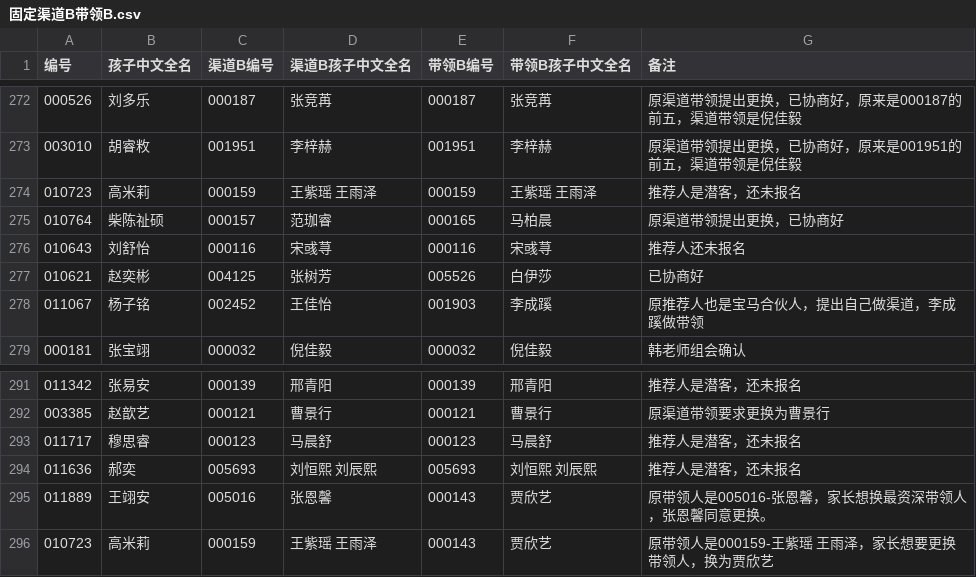
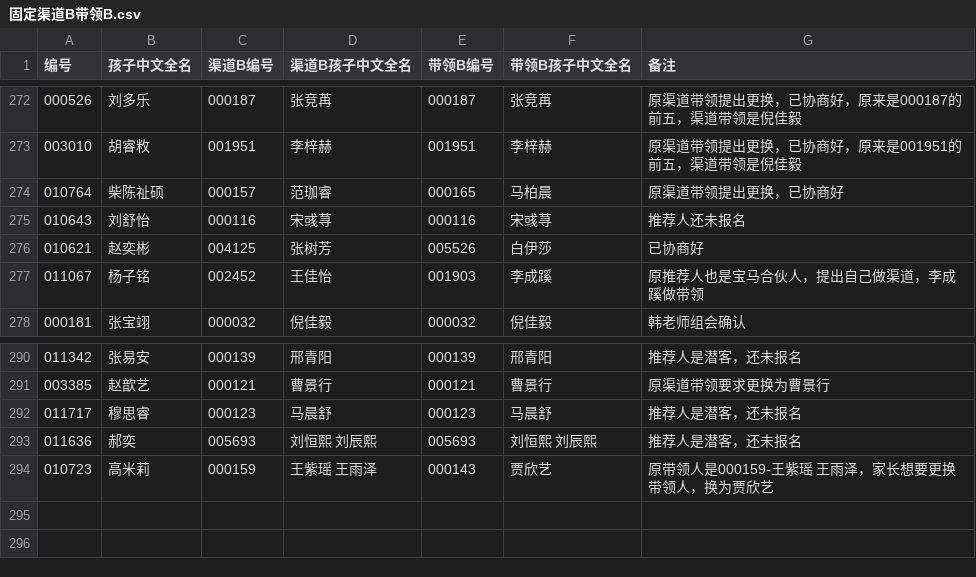
Before and after one commit to zjhhh-github/mygit, a CSV file: manjike-tools/feishu_download/output/固定渠道B带领B.csv, drawn as a sheet; only a part is shown, gaps mark what is left out.

```diff
--- a/manjike-tools/feishu_download/output/固定渠道B带领B.csv
+++ b/manjike-tools/feishu_download/output/固定渠道B带领B.csv
@@ -273,3 +273,2 @@
 003010,胡睿敉,001951,李梓赫,001951,李梓赫,原渠道带领提出更换，已协商好，原来是001951的前五，渠道带领是倪佳毅
-010723,高米莉,000159,王紫瑶 王雨泽,000159,王紫瑶 王雨泽,推荐人是潜客，还未报名
 010764,柴陈祉硕,000157,范珈睿,000165,马柏晨,原渠道带领提出更换，已协商好
@@ -294,3 +293,2 @@
 011636,郝奕,005693,刘恒熙 刘辰熙,005693,刘恒熙 刘辰熙,推荐人是潜客，还未报名
-011889,王翊安,005016,张恩馨,000143,贾欣艺,原带领人是005016-张恩馨，家长想换最资深带领人，张恩馨同意更换。
 010723,高米莉,000159,王紫瑶 王雨泽,000143,贾欣艺,原带领人是000159-王紫瑶 王雨泽，家长想要更换带领人，换为贾欣艺
```
Also changed, not shown: manjike-tools/feishu_download/output/合伙宝妈.csv, 1 other file.
